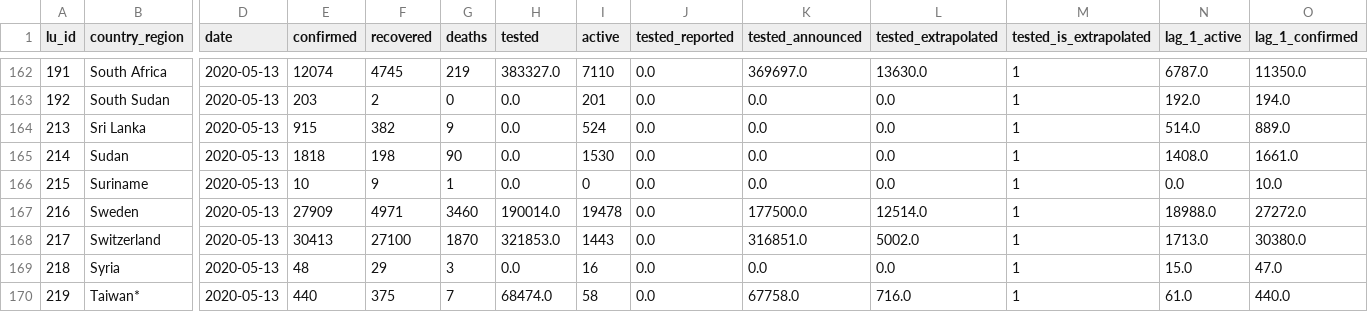
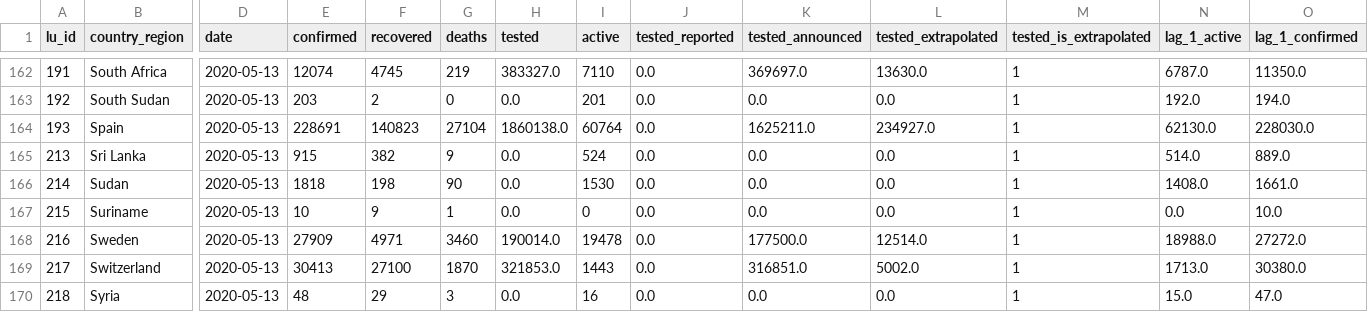
Before and after one commit to v4lue4dded/covid-19, a TSV file: df_data_clean_max_date.tsv, drawn as a sheet; only a part is shown, gaps mark what is left out; the shorter side is filled out with more unchanged rows; rows hold the shown columns only; the diff names each change by its address in the sheet, - before the commit and + after, or states it on an @@ line.

Commit message:
date update: 2020-05-14 11:30:06

```diff
--- a/df_data_clean_max_date.tsv
+++ b/df_data_clean_max_date.tsv
+row 164: 193 | Spain | 2020-05-13 | 228691 | 140823 | 27104 | 1860138.0 | 60764 | 0.0 | 1625211.0 | 234927.0 | 1 | 62130.0 | 228030.0
```
Also changed, not shown: 2 other files.
